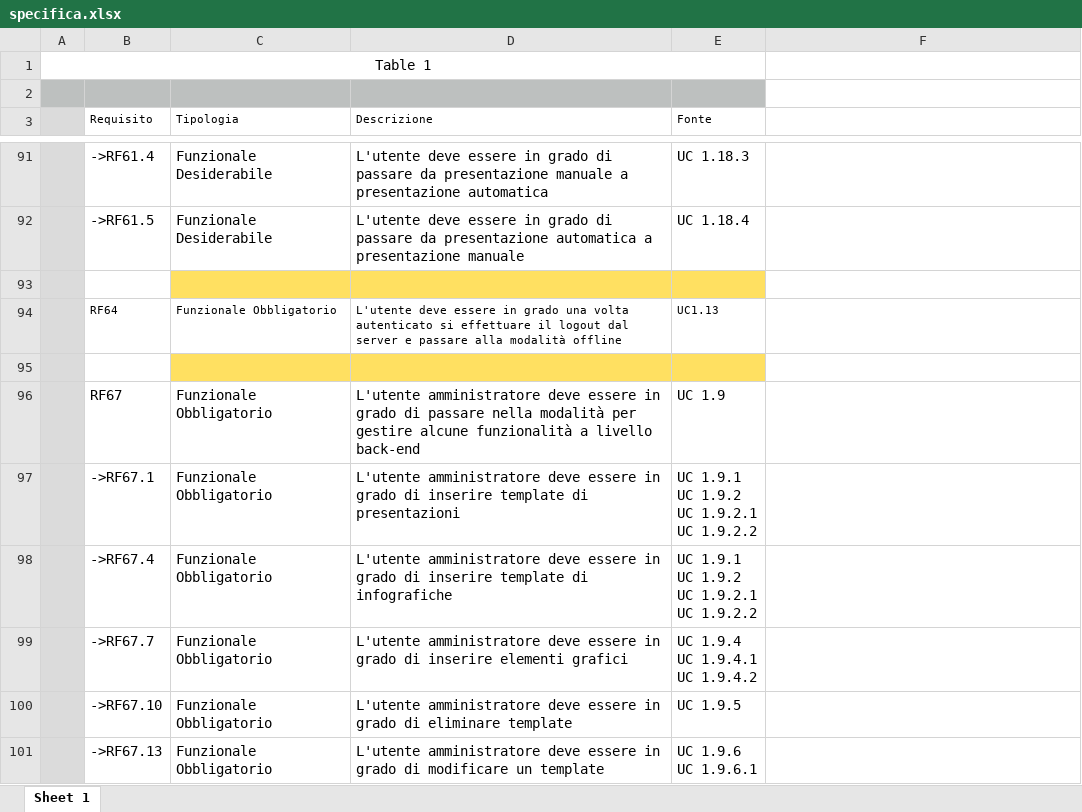
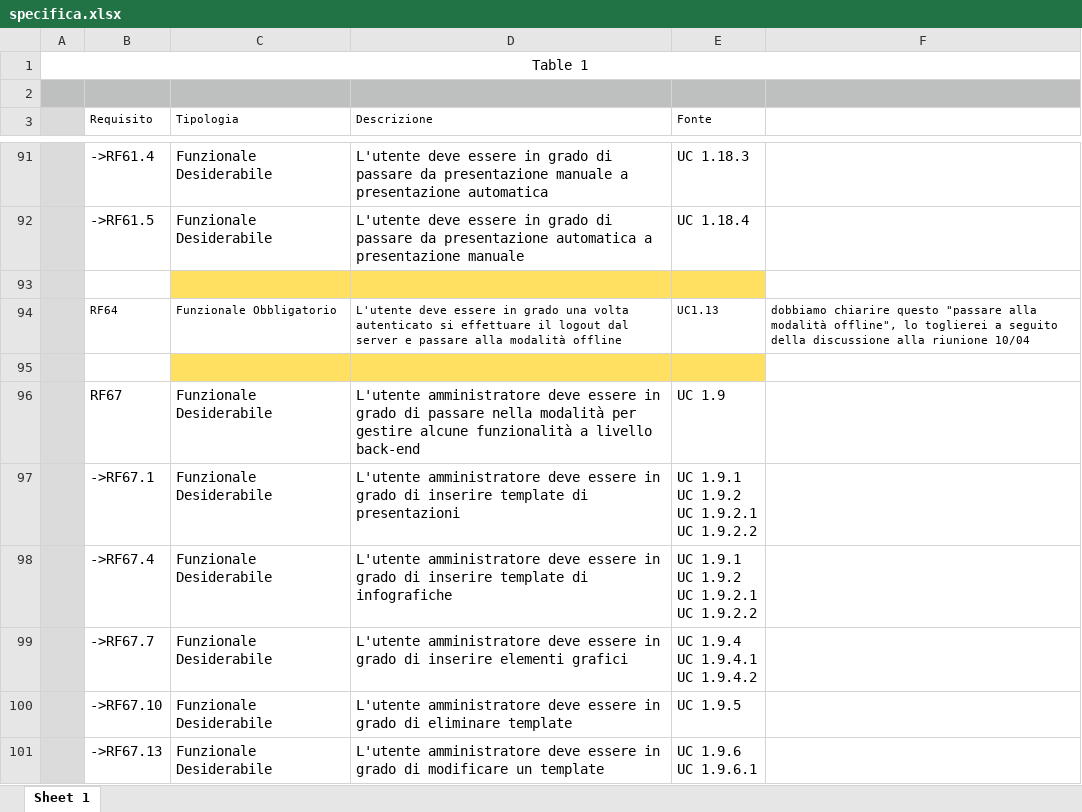
Before and after one commit to PetrucciMauro/Glass-uni-Scanner, an Excel workbook: RR/Esterni/Analisi dei Requisiti/Specifica/specifica.xlsx, sheet Sheet 1, drawn as a sheet; only a part is shown, gaps mark what is left out; values as stored, in another font and other column widths than the file's, no borders; the diff covers the shown part only; the diff names each change by its address in the sheet, - before the commit and + after, or states it on an @@ line.

Commit message:
Agggiornata specifica

```diff
--- a/RR/Esterni/Analisi dei Requisiti/Specifica/specifica.xlsx (sheet Sheet 1)
+++ b/RR/Esterni/Analisi dei Requisiti/Specifica/specifica.xlsx (sheet Sheet 1)
-A1:E1 merged
+A1:F1 merged
-F2 fill: none
+F2 fill: #BDC0BF
-F94: (empty)
+F94: dobbiamo chiarire questo "passare alla modalità offline", lo toglierei a seguito della discussione alla riunione 10/04
-C96:C101 (Tipologia): Funzionale Obbligatorio
+C96:C101 (Tipologia): Funzionale Desiderabile
```
Also changed, not shown: 11 edited cells elsewhere in this sheet.
